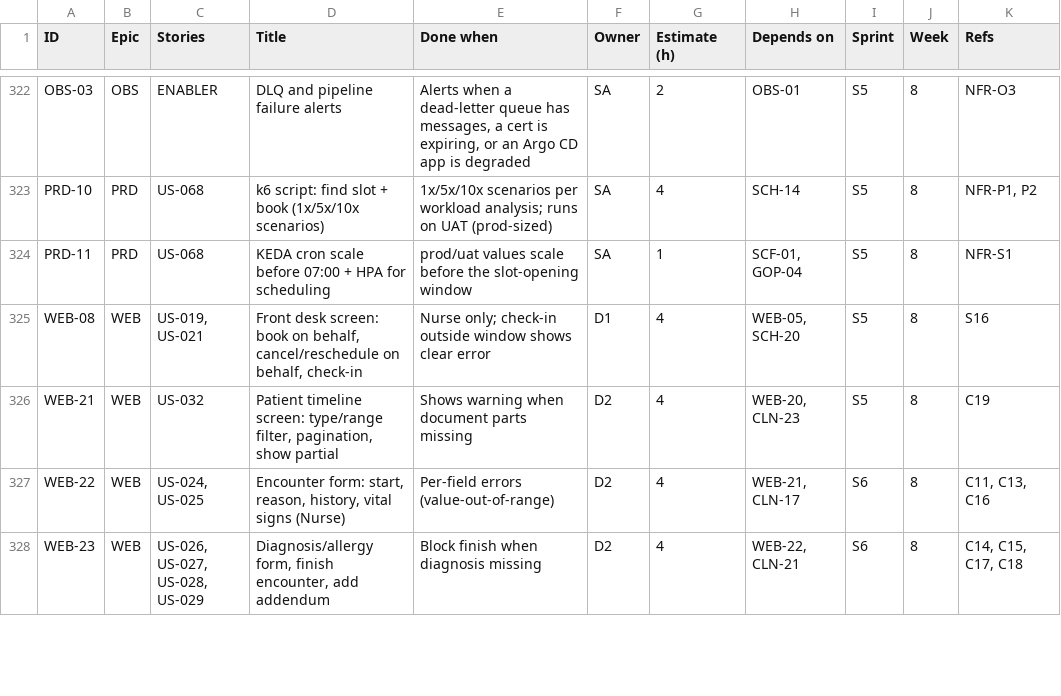
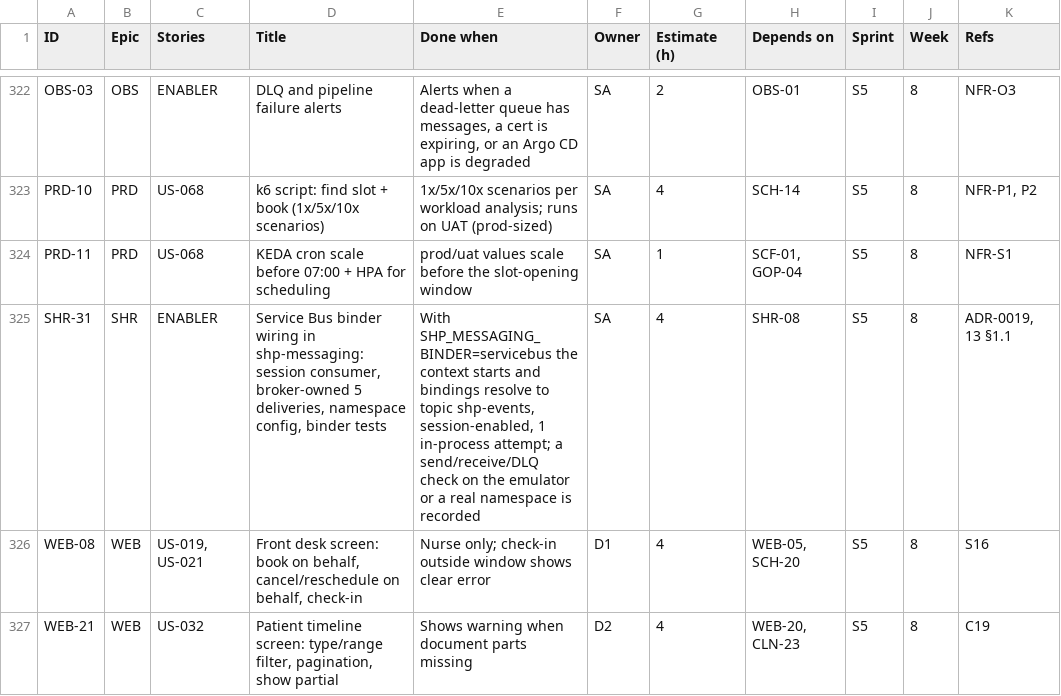
Before and after one commit to viethung12062005/smart-hospital-platform, a CSV file: docs/05-plan/backlog.csv, drawn as a sheet; only a part is shown, gaps mark what is left out; the shorter side is filled out with more unchanged rows.

Commit message:
ENABLER (SHR-31): wire the Service Bus binder defaults in shp-messaging
The Service Bus binder was on the classpath but its consumer side was not
configured: the infra subscription requires sessions, the binder dead-letters
on the first failure unless requeue-rejected is set, and in-process retries
(5) multiplied with the broker's 5 deliveries. Defaults now follow the binder
(rabbit 5 attempts, servicebus 1), consumers are session-enabled on the topic,
and the namespace setting is documented as a name. A broker-less test proves
the wiring; delivery and DLQ still need the emulator or a real namespace.
Adds task SHR-31 and ADR-0019 (Proposed, needs SA agreement).

```diff
--- a/docs/05-plan/backlog.csv
+++ b/docs/05-plan/backlog.csv
@@ -324,2 +324,3 @@ PRD-10,PRD,US-068,k6 script: find slot + book (1x/5x/10x scenarios),1x/5x/10x sc
 PRD-11,PRD,US-068,KEDA cron scale before 07:00 + HPA for scheduling,prod/uat values scale before the slot-opening window,SA,1,"SCF-01, GOP-04",S5,8,NFR-S1
+SHR-31,SHR,ENABLER,"Service Bus binder wiring in shp-messaging: session consumer, broker-owned 5 deliveries, namespace config, binder tests","With SHP_MESSAGING_BINDER=servicebus the context starts and bindings resolve to topic shp-events, session-enabled, 1 in-process attempt; a send/receive/DLQ check on the emulator or a real namespace is recorded",SA,4,SHR-08,S5,8,"ADR-0019, 13 §1.1"
 WEB-08,WEB,"US-019, US-021","Front desk screen: book on behalf, cancel/reschedule on behalf, check-in",Nurse only; check-in outside window shows clear error,D1,4,"WEB-05, SCH-20",S5,8,S16
```
Also changed, not shown: 8 other files.
